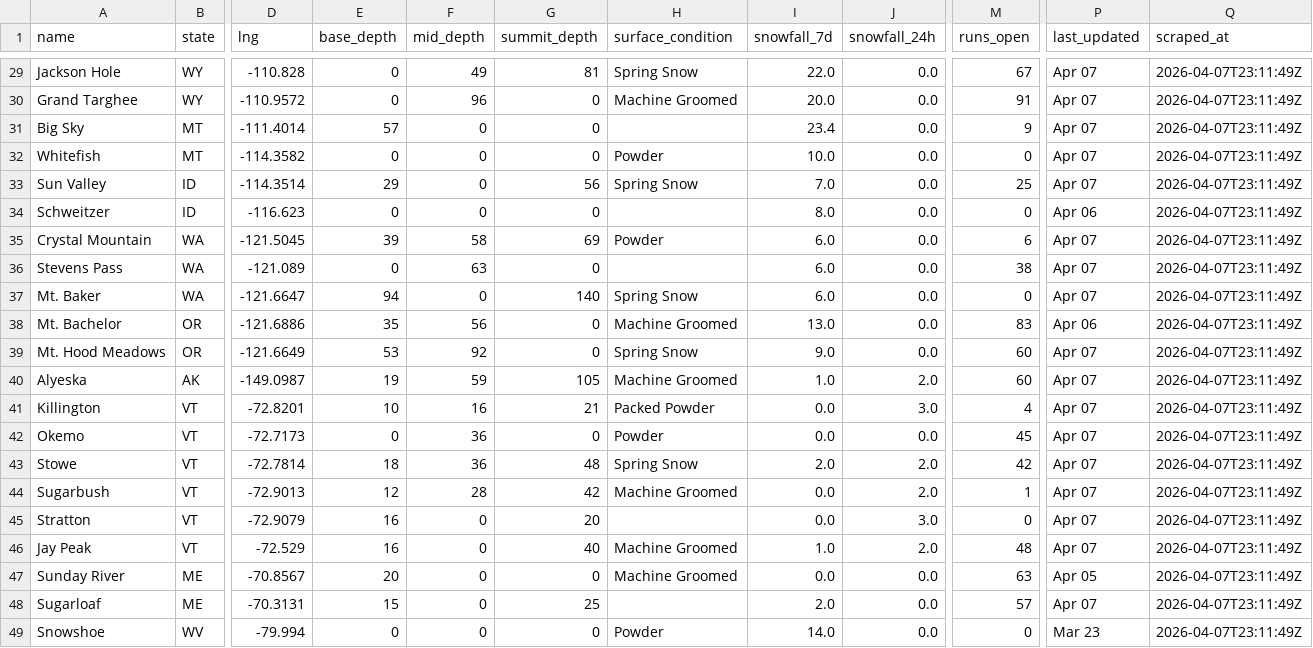
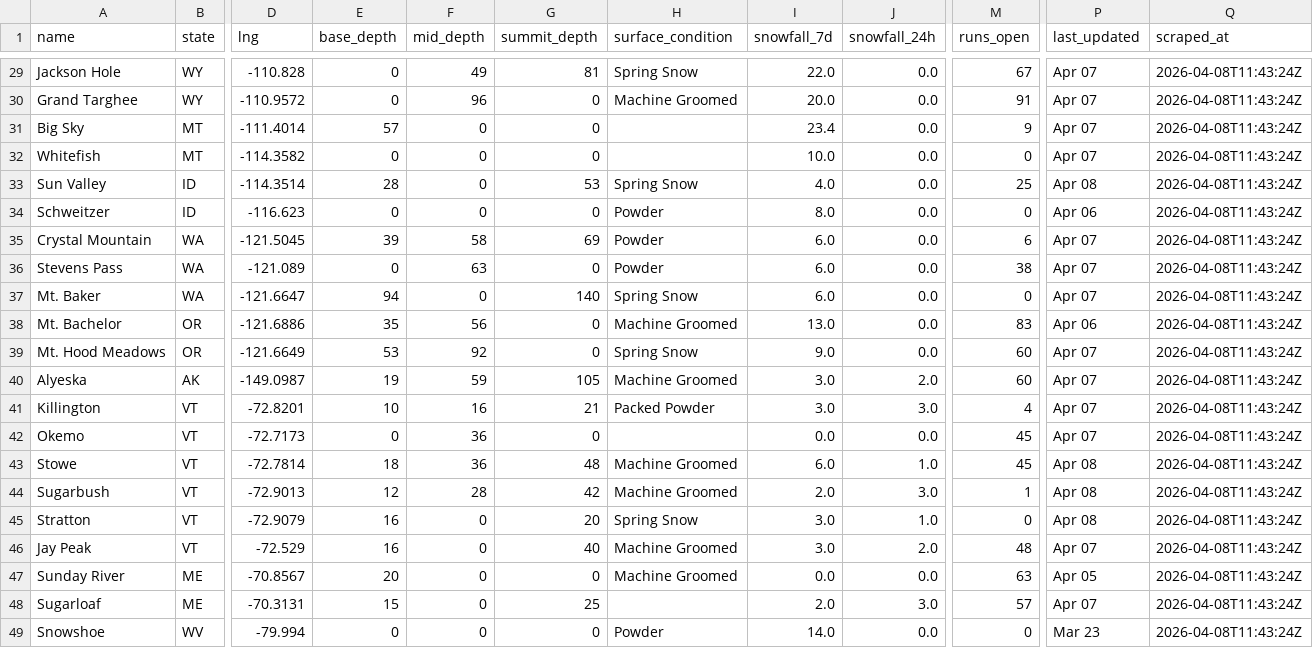
Before and after one commit to ranadesign/powderwatch, a CSV file: snow_data.csv, drawn as a sheet; only a part is shown, gaps mark what is left out; the diff covers the shown part only; the diff names each change by its address in the sheet, - before the commit and + after, or states it on an @@ line.

Commit message:
Update snow data 2026-04-08 11:45 UTC

```diff
--- a/snow_data.csv
+++ b/snow_data.csv
-Q29:Q49 (scraped_at): 2026-04-07T23:11:49Z
+Q29:Q49 (scraped_at): 2026-04-08T11:43:24Z
-H32 (surface_condition): Powder
+H32 (surface_condition): (empty)
-E33 (base_depth): 29
+E33 (base_depth): 28
-G33 (summit_depth): 56
+G33 (summit_depth): 53
-I33 (snowfall_7d): 7.0
+I33 (snowfall_7d): 4.0
-P33 (last_updated): Apr 07
+P33 (last_updated): Apr 08
-H34 (surface_condition): (empty)
+H34 (surface_condition): Powder
-H36 (surface_condition): (empty)
+H36 (surface_condition): Powder
-I40 (snowfall_7d): 1.0
+I40 (snowfall_7d): 3.0
-I41 (snowfall_7d): 0.0
+I41 (snowfall_7d): 3.0
-H42 (surface_condition): Powder
+H42 (surface_condition): (empty)
-H43 (surface_condition): Spring Snow
+H43 (surface_condition): Machine Groomed
-I43 (snowfall_7d): 2.0
+I43 (snowfall_7d): 6.0
-J43 (snowfall_24h): 2.0
+J43 (snowfall_24h): 1.0
-M43 (runs_open): 42
+M43 (runs_open): 45
-P43:P45 (last_updated): Apr 07
+P43:P45 (last_updated): Apr 08
-I44 (snowfall_7d): 0.0
+I44 (snowfall_7d): 2.0
-J44 (snowfall_24h): 2.0
+J44 (snowfall_24h): 3.0
-H45 (surface_condition): (empty)
+H45 (surface_condition): Spring Snow
-I45 (snowfall_7d): 0.0
+I45 (snowfall_7d): 3.0
-J45 (snowfall_24h): 3.0
+J45 (snowfall_24h): 1.0
-I46 (snowfall_7d): 1.0
+I46 (snowfall_7d): 3.0
-J48 (snowfall_24h): 0.0
+J48 (snowfall_24h): 3.0
```
Also changed, not shown: 48 edited cells elsewhere in this file, 1 other file.
